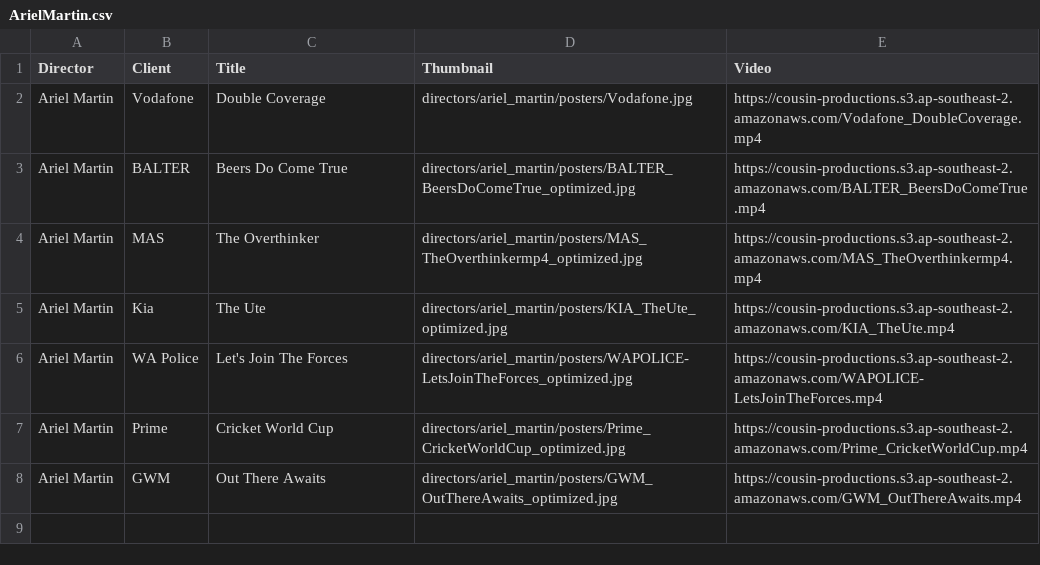
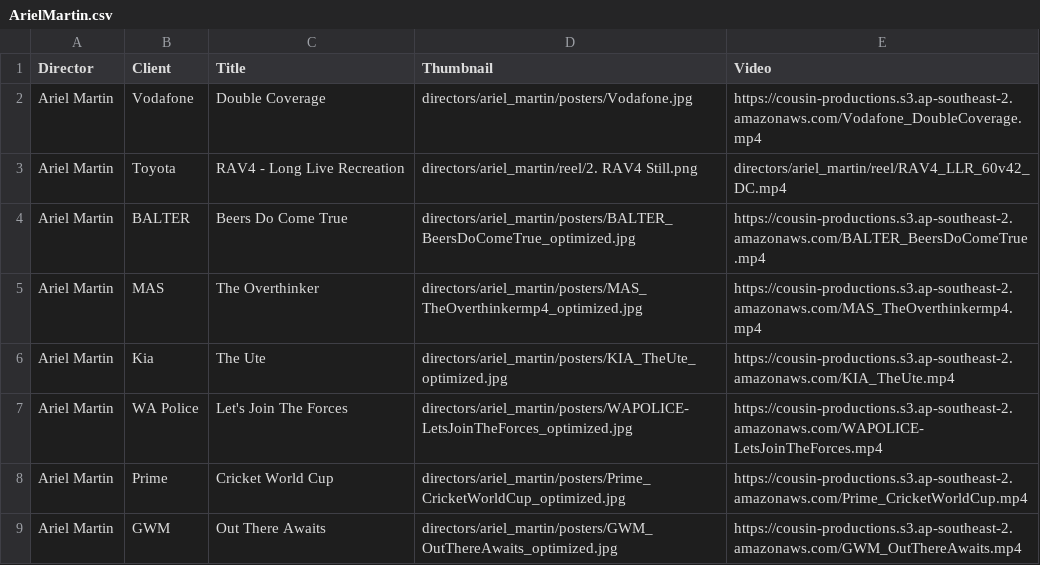
Before and after one commit to les-del/cousin-site, a CSV file: staging/data/ArielMartin.csv, drawn as a sheet; the diff names each change by its address in the sheet, - before the commit and + after, or states it on an @@ line.

```diff
--- a/staging/data/ArielMartin.csv
+++ b/staging/data/ArielMartin.csv
+row 3: Ariel Martin | Toyota | RAV4 - Long Live Recreation | directors/ariel_martin/reel/2. RAV4 Still.png | directors/ariel_martin/reel/RAV4_LLR_60v42_DC.mp4
```
Also changed, not shown: staging_2/data/ArielMartin.csv, 4 other files.
